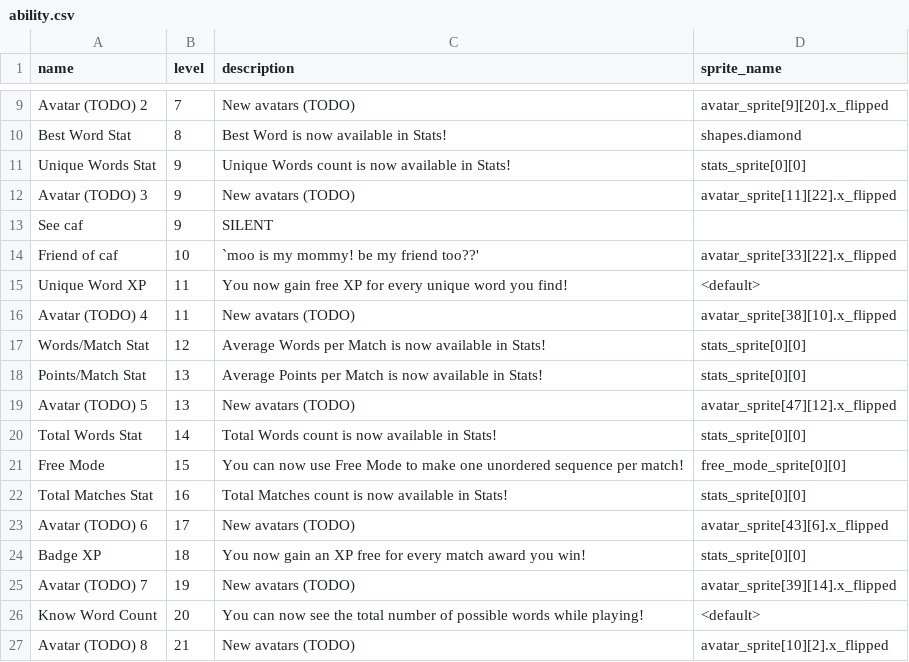
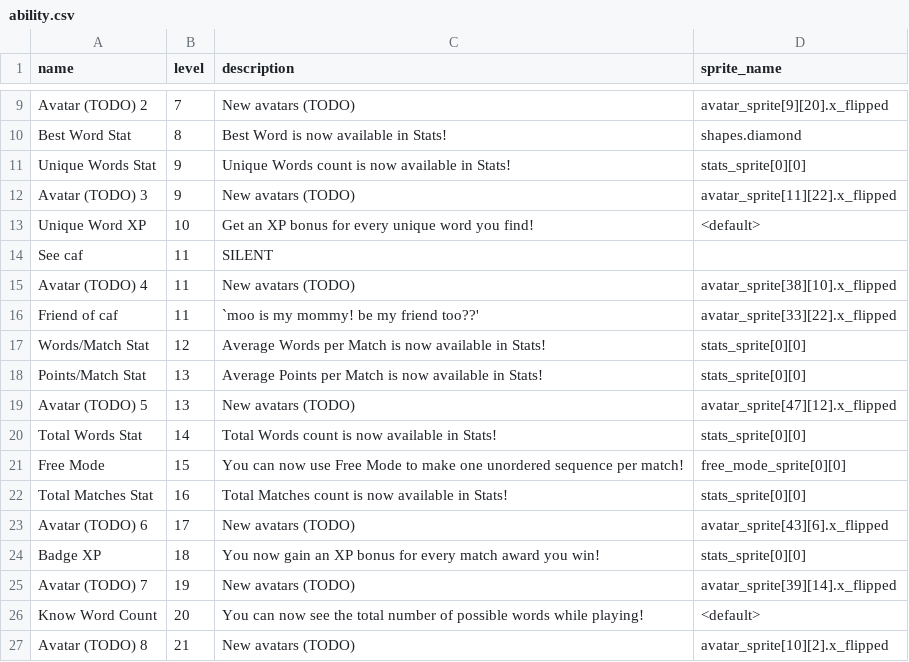
Before and after one commit to morgan3d/quadplay, a CSV file: games/find_word/ability.csv, drawn as a sheet; only a part is shown, gaps mark what is left out.

```diff
--- a/games/find_word/ability.csv
+++ b/games/find_word/ability.csv
@@ -12,6 +12,6 @@
 "Avatar (TODO) 3",9,"New avatars (TODO)","avatar_sprite[11][22].x_flipped"
-"See caf",9,"SILENT",""
-"Friend of caf",10,"`moo is my mommy! be my friend too??'","avatar_sprite[33][22].x_flipped"
-"Unique Word XP",11,"You now gain free XP for every unique word you find!","<default>"
+"Unique Word XP",10,"Get an XP bonus for every unique word you find!","<default>"
+"See caf",11,"SILENT",""
 "Avatar (TODO) 4",11,"New avatars (TODO)","avatar_sprite[38][10].x_flipped"
+"Friend of caf",11,"`moo is my mommy! be my friend too??'","avatar_sprite[33][22].x_flipped"
 "Words/Match Stat",12,"Average Words per Match is now available in Stats!","stats_sprite[0][0]"
@@ -23,3 +23,3 @@
 "Avatar (TODO) 6",17,"New avatars (TODO)","avatar_sprite[43][6].x_flipped"
-"Badge XP",18,"You now gain an XP free for every match award you win!","stats_sprite[0][0]"
+"Badge XP",18,"You now gain an XP bonus for every match award you win!","stats_sprite[0][0]"
 "Avatar (TODO) 7",19,"New avatars (TODO)","avatar_sprite[39][14].x_flipped"
```
Also changed, not shown: 8 other files.
